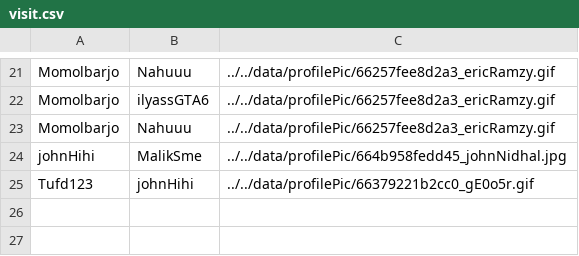
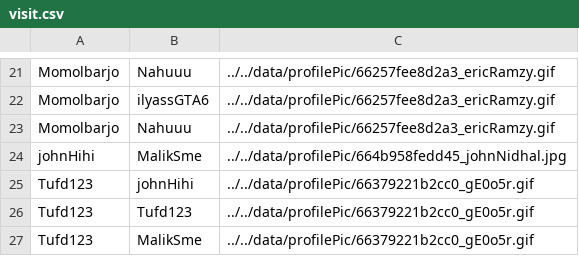
Before and after one commit to Momolbarjo/CY-Date, a CSV file: data/visit.csv, drawn as a sheet; only a part is shown, gaps mark what is left out.

Commit message:
profile

```diff
--- a/data/visit.csv
+++ b/data/visit.csv
@@ -25 +25,3 @@ johnHihi,MalikSme,../../data/profilePic/664b958fedd45_johnNidhal.jpg
 Tufd123,johnHihi,../../data/profilePic/66379221b2cc0_gE0o5r.gif
+Tufd123,Tufd123,../../data/profilePic/66379221b2cc0_gE0o5r.gif
+Tufd123,MalikSme,../../data/profilePic/66379221b2cc0_gE0o5r.gif
```
Also changed, not shown: 2 other files.
